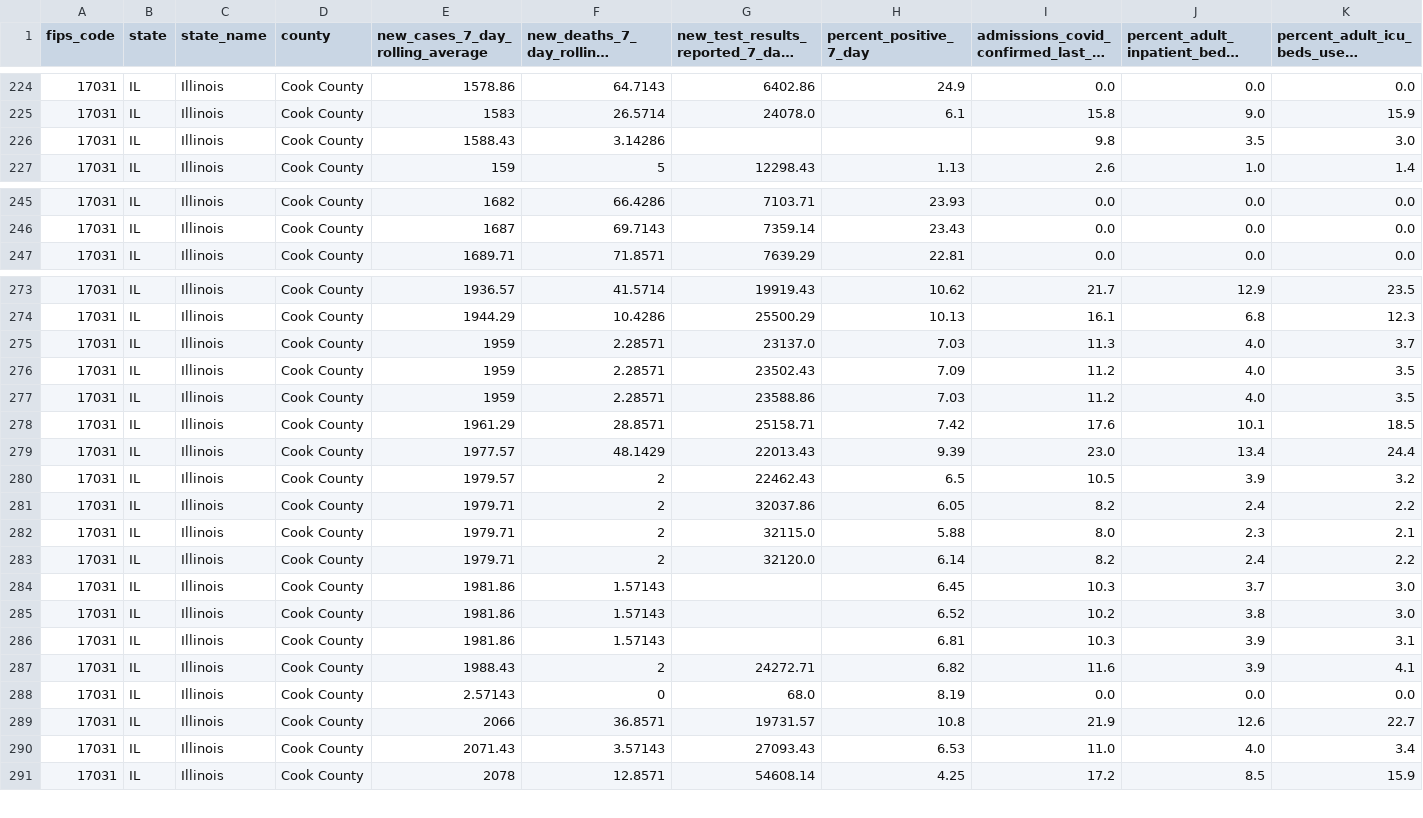
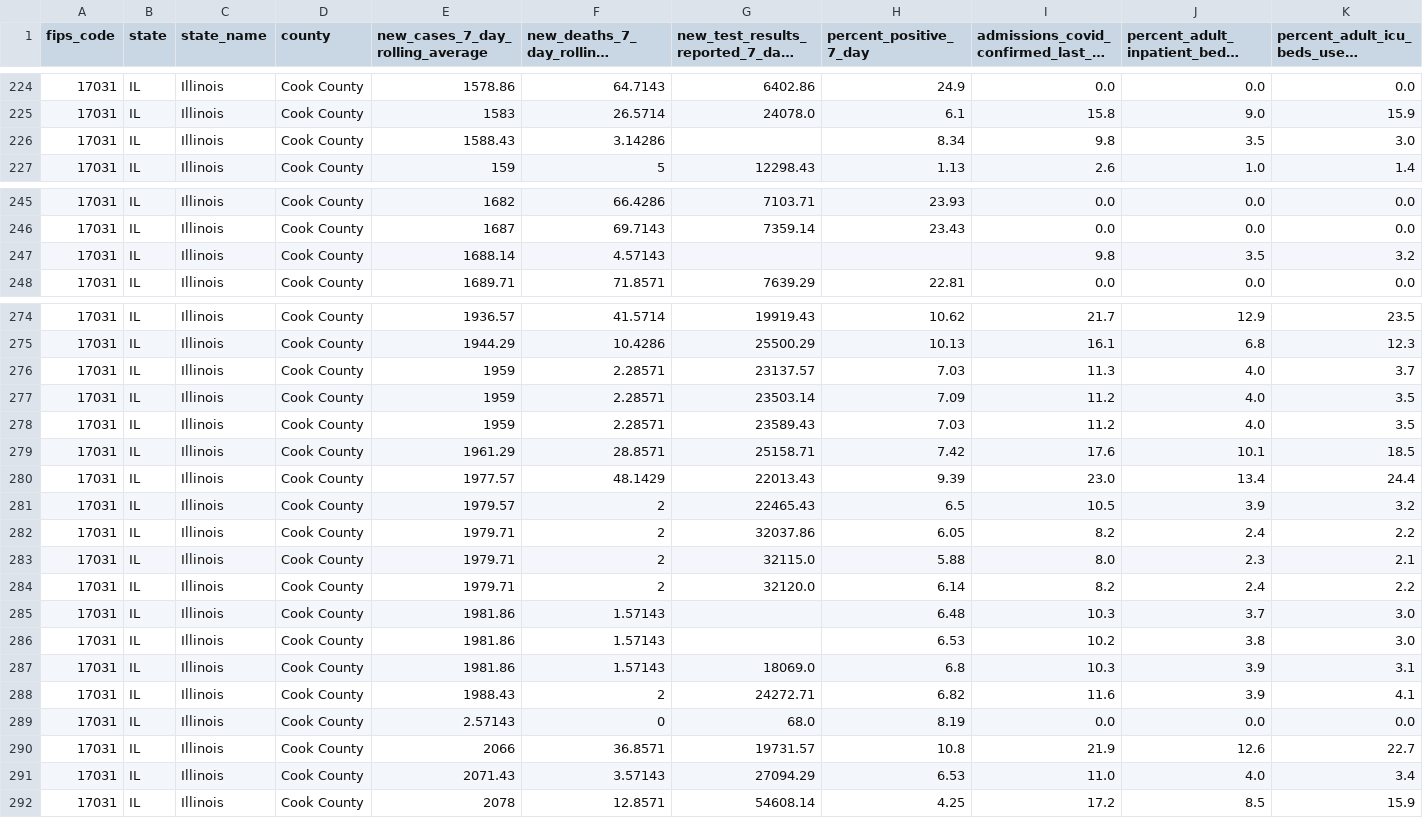
Before and after one commit to nofurtherinformation/py-workflow, a CSV file: csv/latest_cook_county.csv, drawn as a sheet; only a part is shown, gaps mark what is left out; long unchanged cells end in …; addresses are those after the commit; rows hold the shown columns only; the diff covers the shown part only; the diff names each change by its address in the sheet, - before the commit and + after, or states it on an @@ line.

```diff
--- a/csv/latest_cook_county.csv
+++ b/csv/latest_cook_county.csv
-H226 (percent_positive_7_day): (empty)
+H226 (percent_positive_7_day): 8.34
+row 247: 17031 | IL | Illinois | Cook County | 1688.14 | 4.57143 |  |  | 9.8 | 3.5 | 3.2
-G276: 23137.0
+G276: 23137.57
-G277: 23502.43
+G277: 23503.14
-G278: 23588.86
+G278: 23589.43
-G281: 22462.43
+G281: 22465.43
-H285 (percent_positive_7_day): 6.45
+H285 (percent_positive_7_day): 6.48
-H286 (percent_positive_7_day): 6.52
+H286 (percent_positive_7_day): 6.53
-G287: (empty)
+G287: 18069.0
-H287 (percent_positive_7_day): 6.81
+H287 (percent_positive_7_day): 6.8
-G291: 27093.43
+G291: 27094.29
```
Also changed, not shown: 3 edited cells elsewhere in this file.
